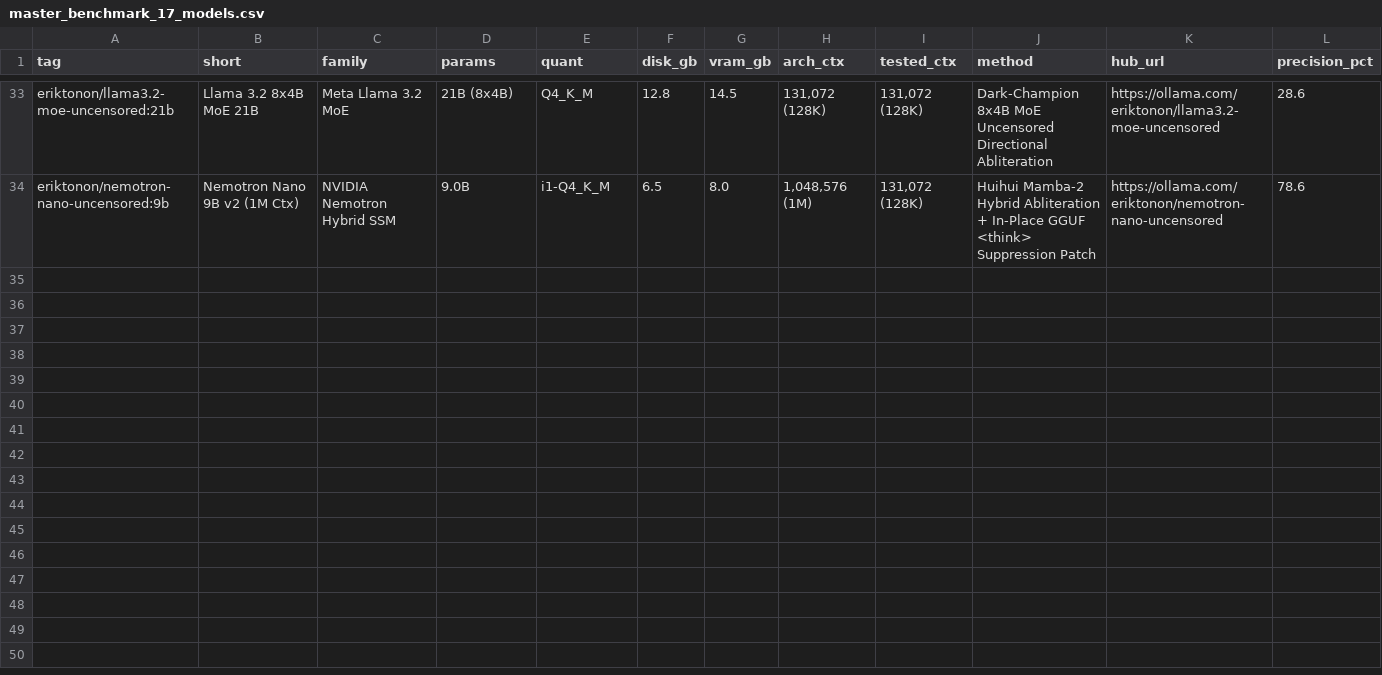
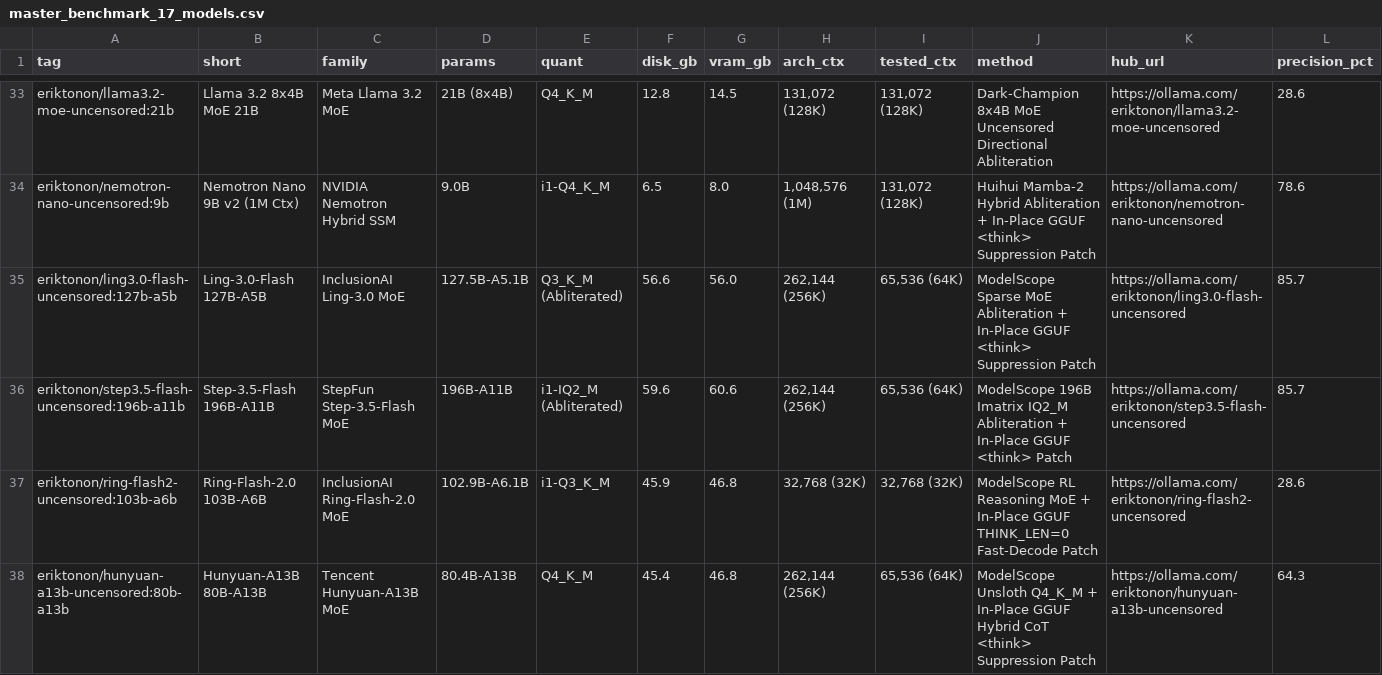
Before and after one commit to eriktonon/ollama-uncensored-llm-benchmarks, a CSV file: data/master_benchmark_17_models.csv, drawn as a sheet; only a part is shown, gaps mark what is left out; rows hold the shown columns only; the diff covers the shown part only; the diff names each change by its address in the sheet, - before the commit and + after, or states it on an @@ line.

Commit message:
feat(benchmarks): publicar testes de performance Suite 07 ModelScope H100/A100 (41 modelos em 29 repos)

```diff
--- a/data/master_benchmark_17_models.csv
+++ b/data/master_benchmark_17_models.csv
+row 35: eriktonon/ling3.0-flash-uncensored:127b-a5b | Ling-3.0-Flash 127B-A5B | InclusionAI Ling-3.0 MoE | 127.5B-A5.1B | Q3_K_M (Abliterated) | 56.6 | 56.0 | 262,144 (256K) | 65,536 (64K) | ModelScope Sparse MoE Abliteration + In-Place GGUF <think> Suppression Patch | https://ollama.com/eriktonon/ling3.0-flash-uncensored | 85.7
+row 36: eriktonon/step3.5-flash-uncensored:196b-a11b | Step-3.5-Flash 196B-A11B | StepFun Step-3.5-Flash MoE | 196B-A11B | i1-IQ2_M (Abliterated) | 59.6 | 60.6 | 262,144 (256K) | 65,536 (64K) | ModelScope 196B Imatrix IQ2_M Abliteration + In-Place GGUF <think> Patch | https://ollama.com/eriktonon/step3.5-flash-uncensored | 85.7
+row 37: eriktonon/ring-flash2-uncensored:103b-a6b | Ring-Flash-2.0 103B-A6B | InclusionAI Ring-Flash-2.0 MoE | 102.9B-A6.1B | i1-Q3_K_M | 45.9 | 46.8 | 32,768 (32K) | 32,768 (32K) | ModelScope RL Reasoning MoE + In-Place GGUF THINK_LEN=0 Fast-Decode Patch | https://ollama.com/eriktonon/ring-flash2-uncensored | 28.6
+row 38: eriktonon/hunyuan-a13b-uncensored:80b-a13b | Hunyuan-A13B 80B-A13B | Tencent Hunyuan-A13B MoE | 80.4B-A13B | Q4_K_M | 45.4 | 46.8 | 262,144 (256K) | 65,536 (64K) | ModelScope Unsloth Q4_K_M + In-Place GGUF Hybrid CoT <think> Suppression Patch | https://ollama.com/eriktonon/hunyuan-a13b-uncensored | 64.3
```
Also changed, not shown: 4 added rows elsewhere in this file, data/master_benchmark_23_models.csv, data/master_benchmark_33_models.csv, 23 other files.
